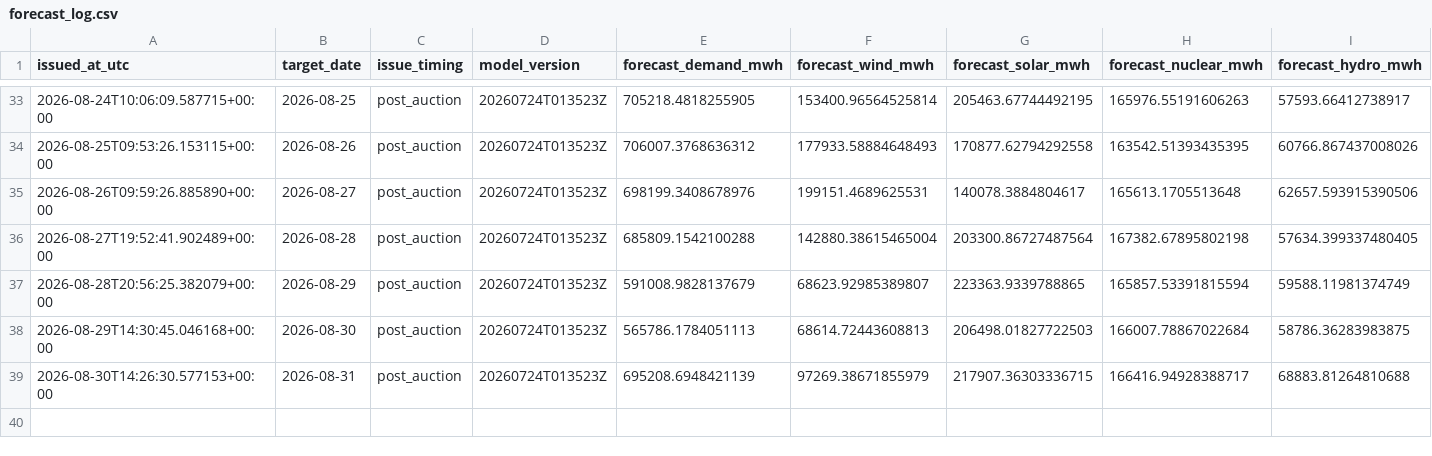
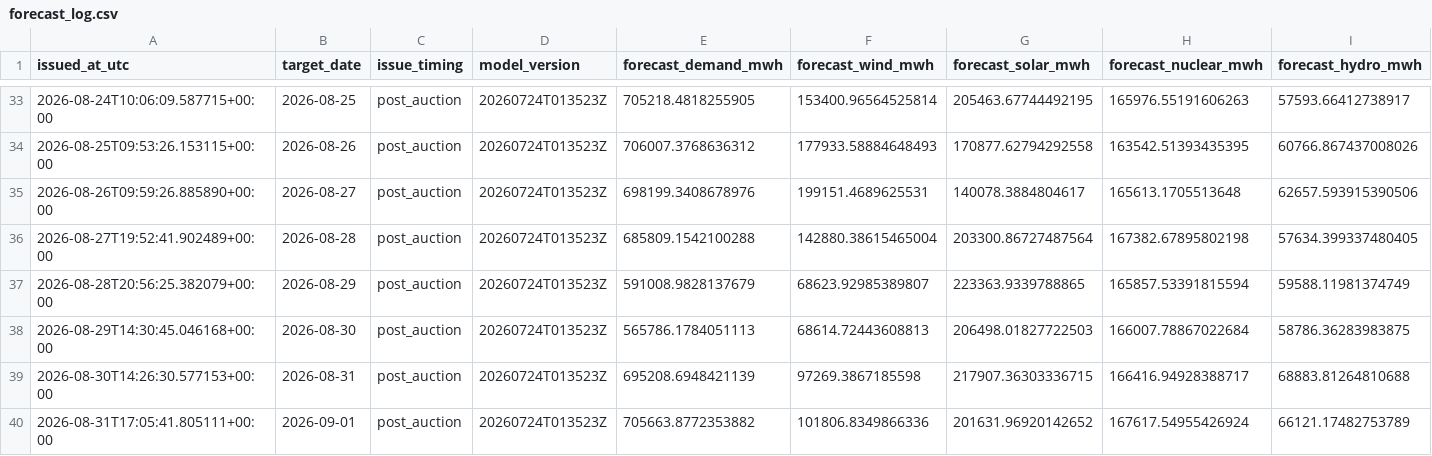
Before and after one commit to Evanssdas/Spain-Market-Platform, a CSV file: logs/forecast_log.csv, drawn as a sheet; only a part is shown, gaps mark what is left out; rows hold the shown columns only; the diff names each change by its address in the sheet, - before the commit and + after, or states it on an @@ line.

```diff
--- a/logs/forecast_log.csv
+++ b/logs/forecast_log.csv
-F39 (forecast_wind_mwh): 97269.38671855979
+F39 (forecast_wind_mwh): 97269.3867185598
+row 40: 2026-08-31T17:05:41.805111+00:00 | 2026-09-01 | post_auction | 20260724T013523Z | 705663.8772353882 | 101806.8349866336 | 201631.96920142652 | 167617.54955426924 | 66121.17482753789
```
Also changed, not shown: data/processed/prices_daily.csv, data/processed/weather_daily.csv, 5 other files.
